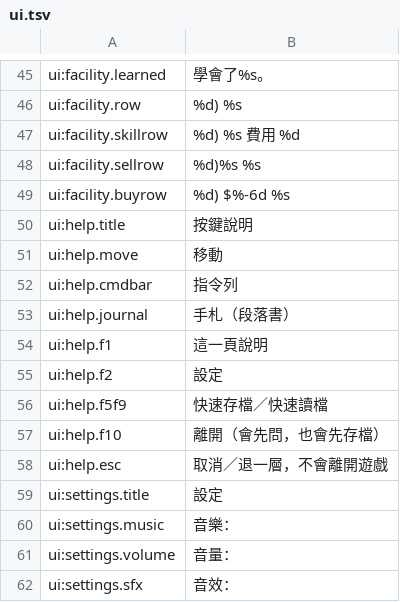
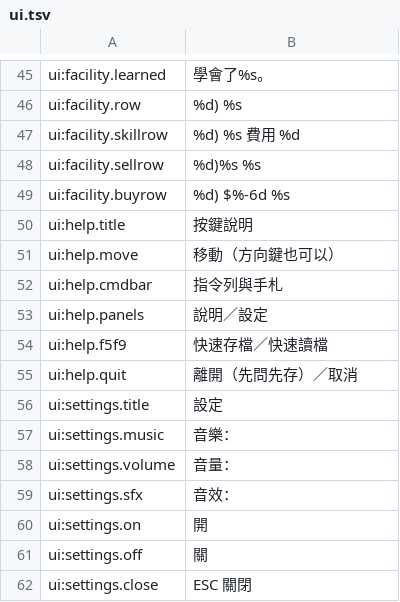
Before and after one commit to wicanr2/wasteland_cht, a TSV file: translations/zh-Hant/ui.tsv, drawn as a sheet; only a part is shown, gaps mark what is left out; the shorter side is filled out with more unchanged rows.

```diff
--- a/translations/zh-Hant/ui.tsv
+++ b/translations/zh-Hant/ui.tsv
@@ -50,10 +50,7 @@ ui:facility.buyrow	%d) $%-6d %s
 ui:help.title	按鍵說明
-ui:help.move	移動
-ui:help.cmdbar	指令列
-ui:help.journal	手札（段落書）
-ui:help.f1	這一頁說明
-ui:help.f2	設定
+ui:help.move	移動（方向鍵也可以）
+ui:help.cmdbar	指令列與手札
+ui:help.panels	說明／設定
 ui:help.f5f9	快速存檔／快速讀檔
-ui:help.f10	離開（會先問，也會先存檔）
-ui:help.esc	取消／退一層，不會離開遊戲
+ui:help.quit	離開（先問先存）／取消
 ui:settings.title	設定
```
Also changed, not shown: 13 other files.
